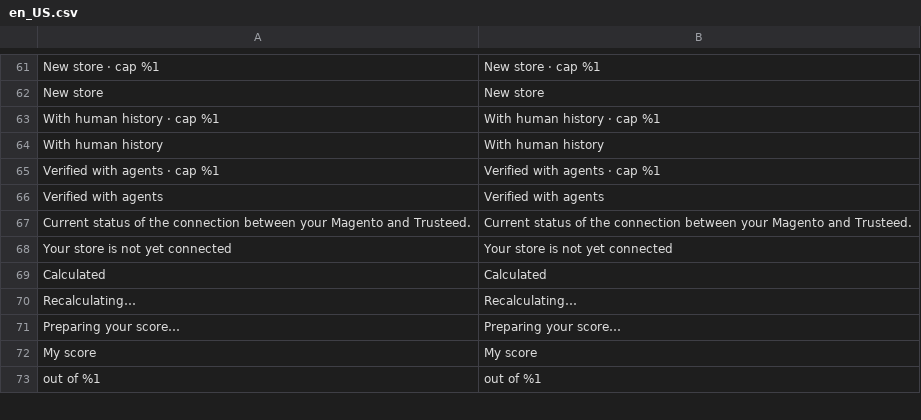
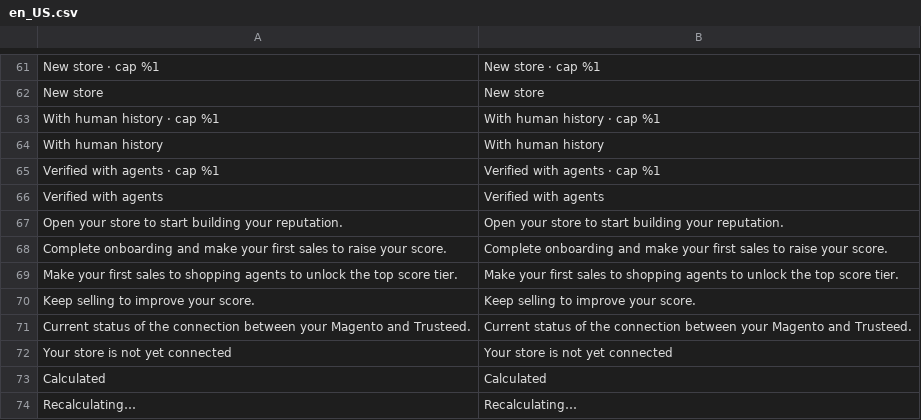
Before and after one commit to Trusteedxyz/agentic-commerce-magento, a CSV file: i18n/en_US.csv, drawn as a sheet; only a part is shown, gaps mark what is left out; the shorter side is filled out with more unchanged rows; the diff names each change by its address in the sheet, - before the commit and + after, or states it on an @@ line.

```diff
--- a/i18n/en_US.csv
+++ b/i18n/en_US.csv
+row 67: Open your store to start building your reputation. | Open your store to start building your reputation.
+row 68: Complete onboarding and make your first sales to raise your score. | Complete onboarding and make your first sales to raise your score.
+row 69: Make your first sales to shopping agents to unlock the top score tier. | Make your first sales to shopping agents to unlock the top score tier.
+row 70: Keep selling to improve your score. | Keep selling to improve your score.
```
Also changed, not shown: i18n/es_ES.csv, 7 other files.
